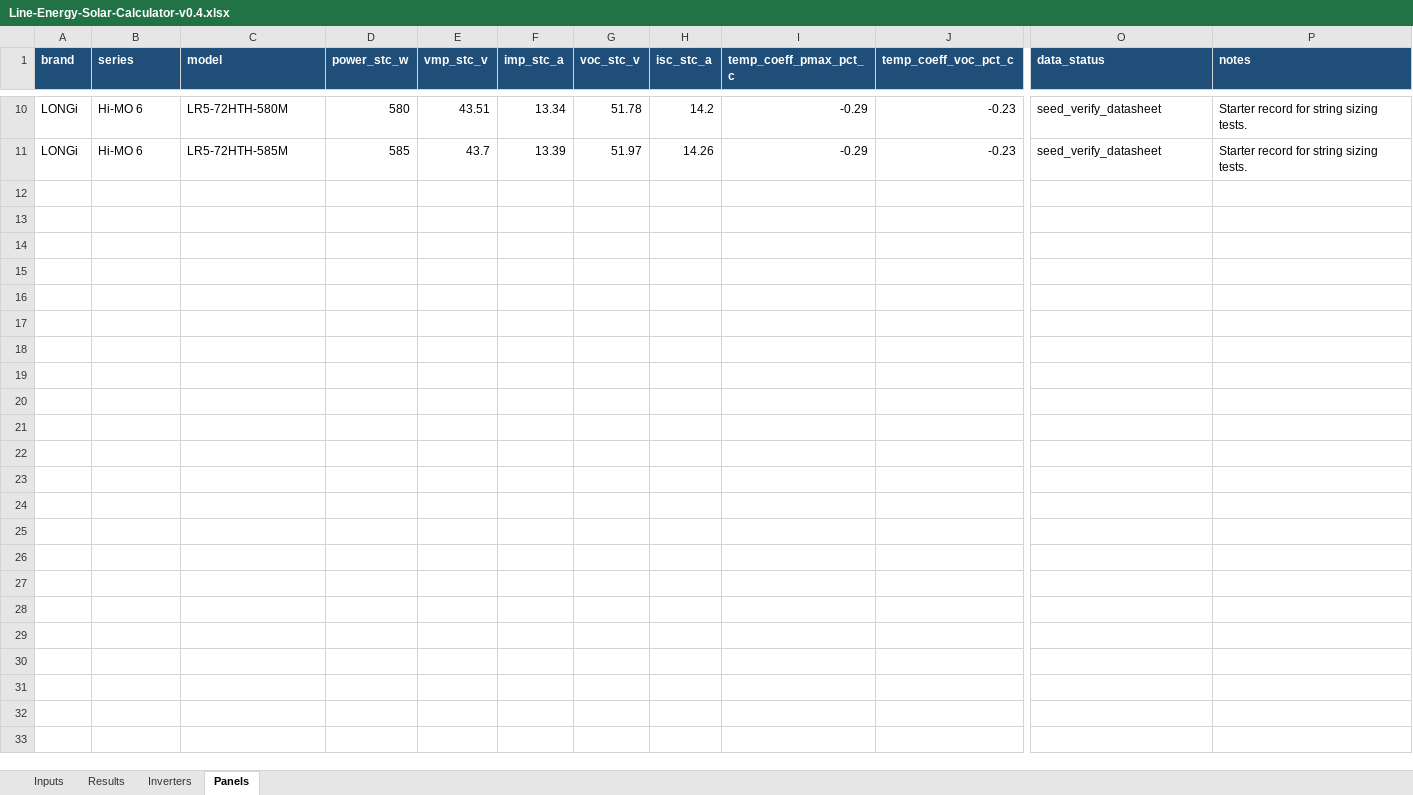
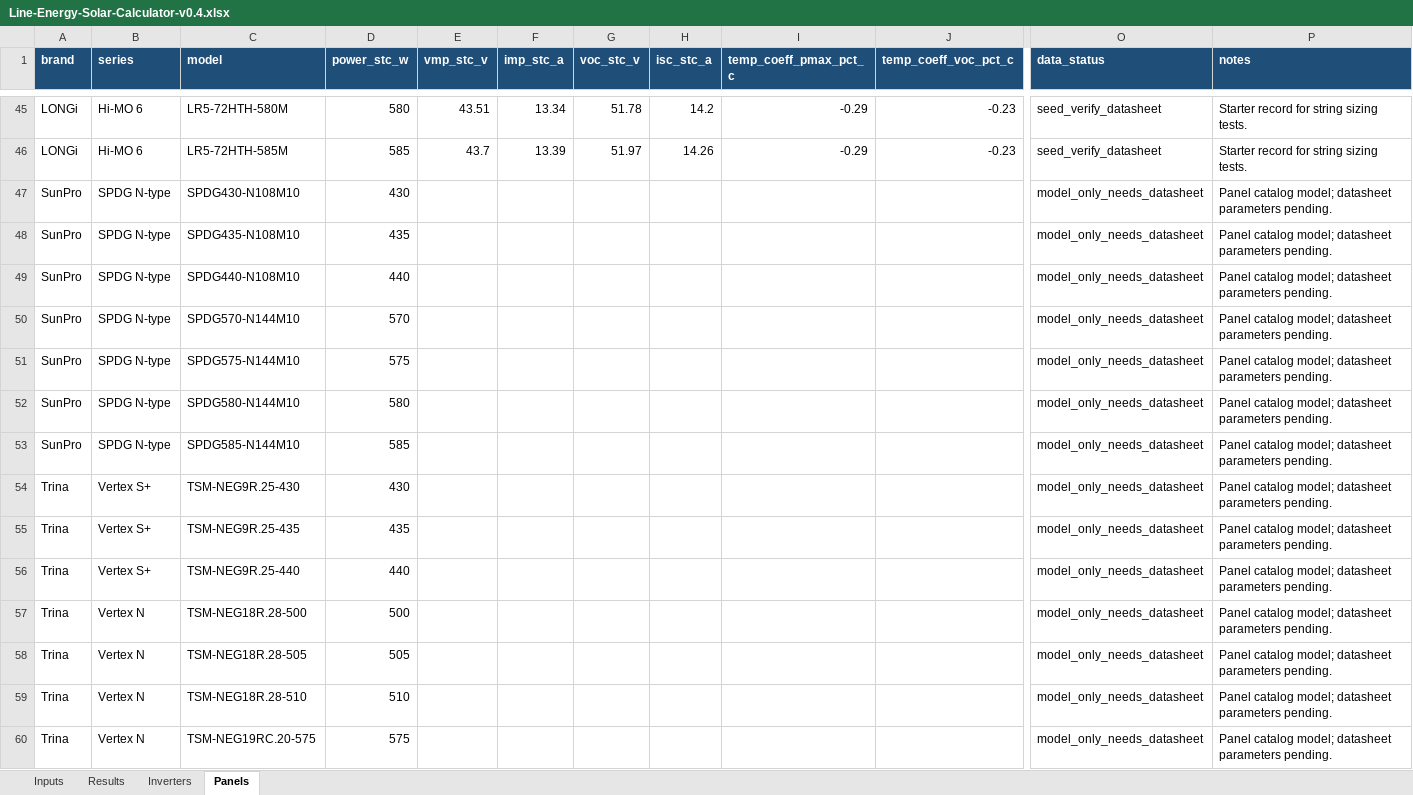
Before and after one commit to sharahmatov-cmd/Line-Energy-Solar-Designer, an Excel workbook: Excel/Line-Energy-Solar-Calculator-v0.4.xlsx, sheet Panels, drawn as a sheet; only a part is shown, gaps mark what is left out; values as stored, in another font and other column widths than the file's, no borders; rows hold the shown columns only; the diff covers the shown part only; the diff names each change by its address in the sheet, - before the commit and + after, or states it on an @@ line.

Commit message:
Add expanded solar panel catalogs

```diff
--- a/Excel/Line-Energy-Solar-Calculator-v0.4.xlsx (sheet Panels)
+++ b/Excel/Line-Energy-Solar-Calculator-v0.4.xlsx (sheet Panels)
+row 47: SunPro | SPDG N-type | SPDG430-N108M10 | 430 |  |  |  |  |  |  | model_only_needs_datasheet | Panel catalog model; datasheet parameters pending.
+row 48: SunPro | SPDG N-type | SPDG435-N108M10 | 435 |  |  |  |  |  |  | model_only_needs_datasheet | Panel catalog model; datasheet parameters pending.
+row 49: SunPro | SPDG N-type | SPDG440-N108M10 | 440 |  |  |  |  |  |  | model_only_needs_datasheet | Panel catalog model; datasheet parameters pending.
+row 50: SunPro | SPDG N-type | SPDG570-N144M10 | 570 |  |  |  |  |  |  | model_only_needs_datasheet | Panel catalog model; datasheet parameters pending.
+row 51: SunPro | SPDG N-type | SPDG575-N144M10 | 575 |  |  |  |  |  |  | model_only_needs_datasheet | Panel catalog model; datasheet parameters pending.
+row 52: SunPro | SPDG N-type | SPDG580-N144M10 | 580 |  |  |  |  |  |  | model_only_needs_datasheet | Panel catalog model; datasheet parameters pending.
+row 53: SunPro | SPDG N-type | SPDG585-N144M10 | 585 |  |  |  |  |  |  | model_only_needs_datasheet | Panel catalog model; datasheet parameters pending.
+row 54: Trina | Vertex S+ | TSM-NEG9R.25-430 | 430 |  |  |  |  |  |  | model_only_needs_datasheet | Panel catalog model; datasheet parameters pending.
+row 55: Trina | Vertex S+ | TSM-NEG9R.25-435 | 435 |  |  |  |  |  |  | model_only_needs_datasheet | Panel catalog model; datasheet parameters pending.
+row 56: Trina | Vertex S+ | TSM-NEG9R.25-440 | 440 |  |  |  |  |  |  | model_only_needs_datasheet | Panel catalog model; datasheet parameters pending.
+row 57: Trina | Vertex N | TSM-NEG18R.28-500 | 500 |  |  |  |  |  |  | model_only_needs_datasheet | Panel catalog model; datasheet parameters pending.
+row 58: Trina | Vertex N | TSM-NEG18R.28-505 | 505 |  |  |  |  |  |  | model_only_needs_datasheet | Panel catalog model; datasheet parameters pending.
+row 59: Trina | Vertex N | TSM-NEG18R.28-510 | 510 |  |  |  |  |  |  | model_only_needs_datasheet | Panel catalog model; datasheet parameters pending.
+row 60: Trina | Vertex N | TSM-NEG19RC.20-575 | 575 |  |  |  |  |  |  | model_only_needs_datasheet | Panel catalog model; datasheet parameters pending.
```
Also changed, not shown: 48 added rows elsewhere in this sheet, 14 other files.
